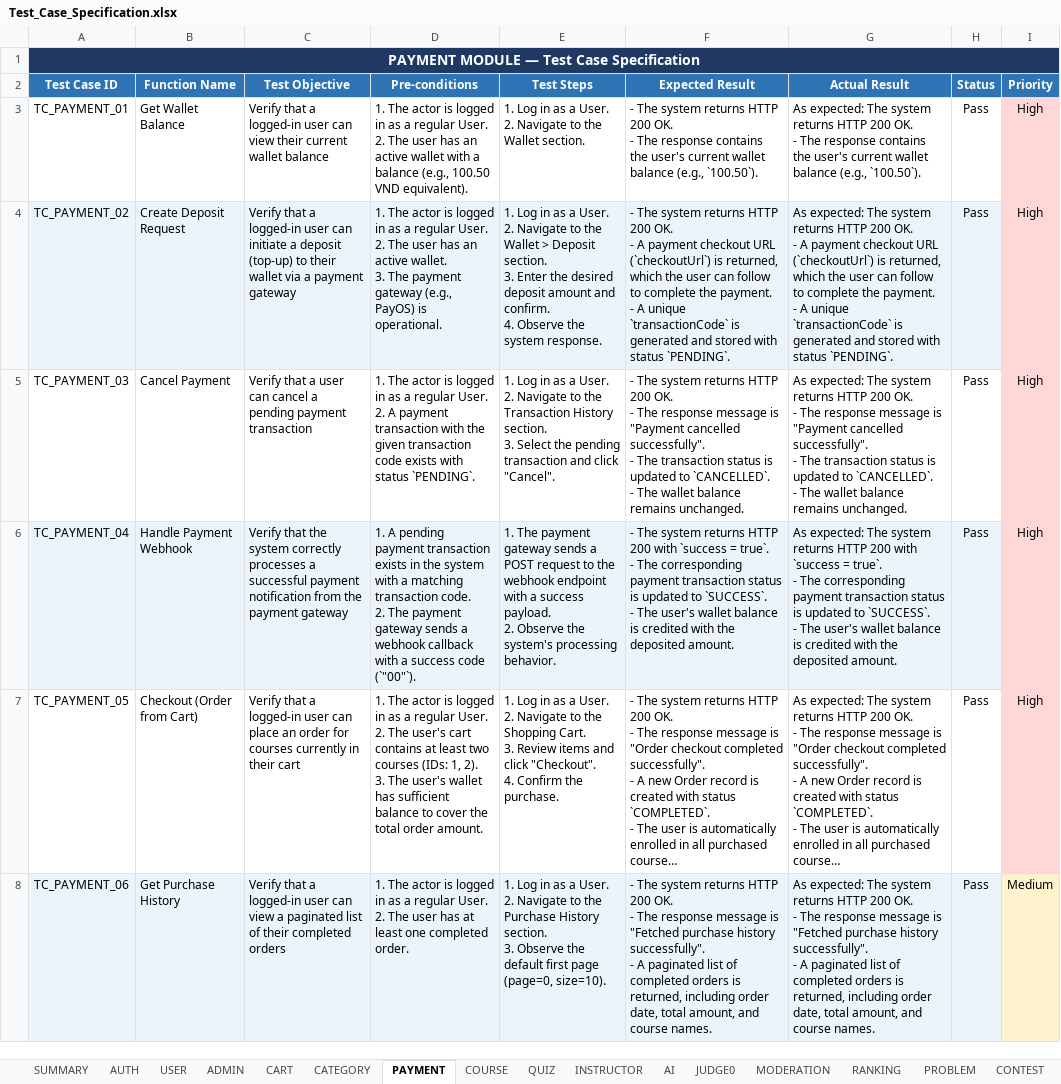
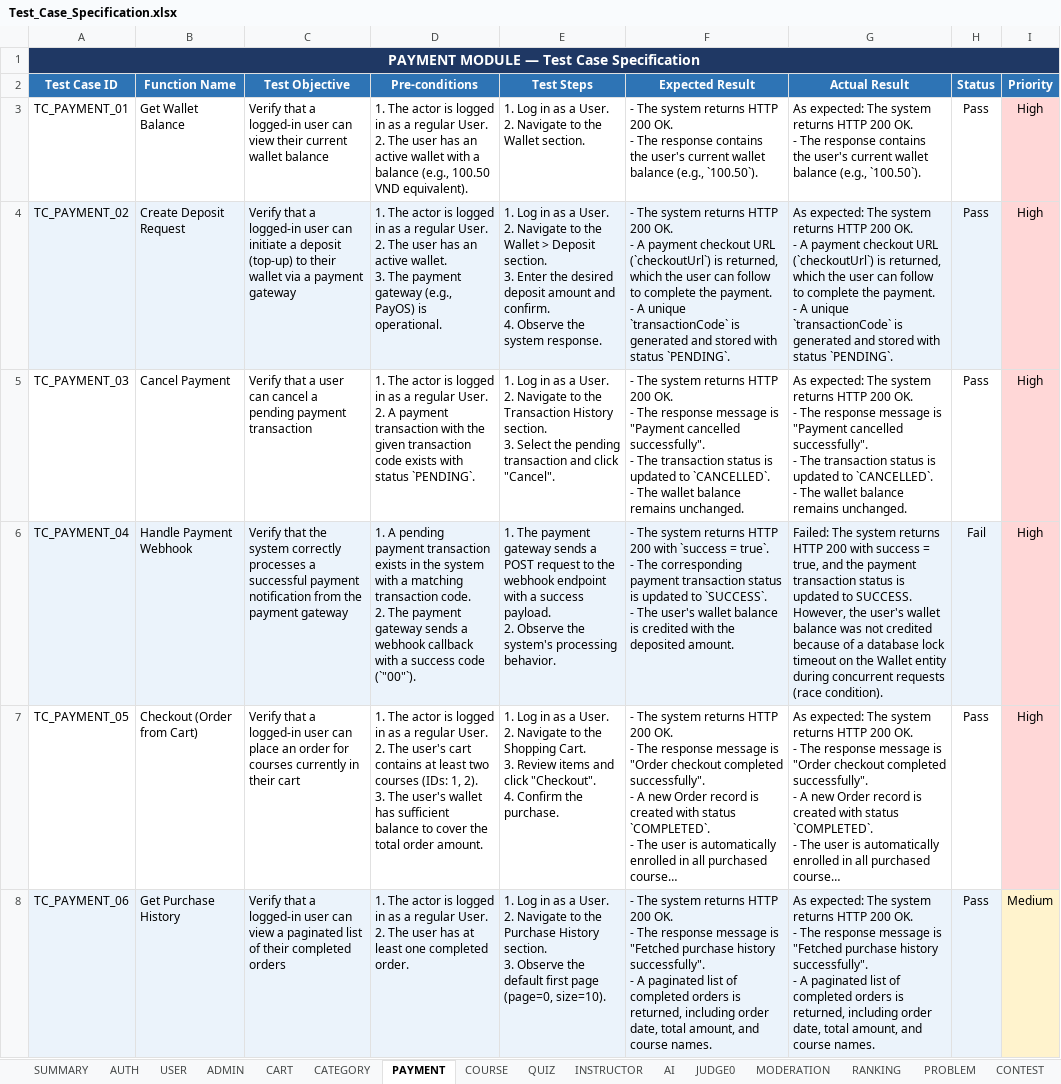
Before and after one commit to trithanhsoft/group-project-swt301_se20a11_su26__group2, an Excel workbook: testing_documents/Test_Case_Specification.xlsx, sheet PAYMENT, drawn as a sheet; only a part is shown; long unchanged cells end in …; values as stored, in another font and other column widths than the file's, no borders; ↵ is a line break in a cell; the diff names each change by its address in the sheet, - before the commit and + after, or states it on an @@ line.

```diff
--- a/testing_documents/Test_Case_Specification.xlsx (sheet PAYMENT)
+++ b/testing_documents/Test_Case_Specification.xlsx (sheet PAYMENT)
-G6 (Actual Result): As expected: The system returns HTTP 200 with `success = true`. ↵ - The corresponding payment transaction status is updated to `SUCCESS`. ↵ - The user's wallet balance is credited with the deposited amount.
+G6 (Actual Result): Failed: The system returns HTTP 200 with success = true, and the payment transaction status is updated to SUCCESS. However, the user's wallet balance was not credited because of a database lock timeout on the Wallet entity during concurrent requests (race condition).
-H6 (Status): Pass
+H6 (Status): Fail
```
Also changed, not shown: sheet SUMMARY, sheet JUDGE0, sheet MODERATION, sheet QUIZ, sheet AI, sheet COURSE, 5 more sheets.
